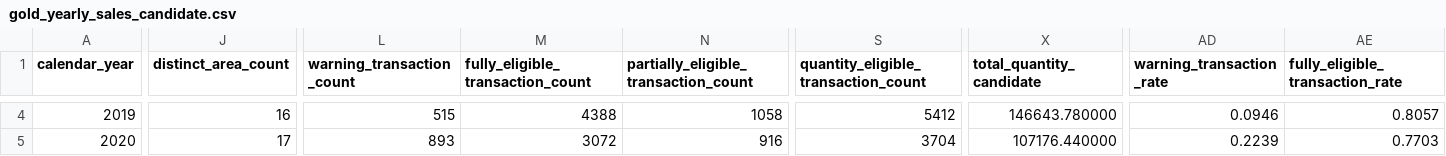
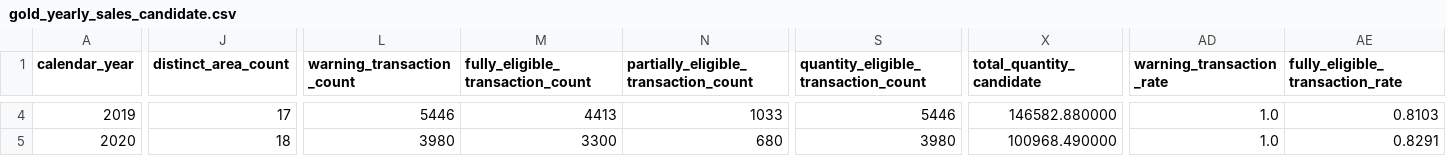
Before and after one commit to IS-Capstone-Group9/medshield-alt-working-repo, a CSV file: outputs/databricks/gold_yearly_sales_candidate.csv, drawn as a sheet; only a part is shown, gaps mark what is left out; the diff covers the shown part only; the diff names each change by its address in the sheet, - before the commit and + after, or states it on an @@ line.

```diff
--- a/outputs/databricks/gold_yearly_sales_candidate.csv
+++ b/outputs/databricks/gold_yearly_sales_candidate.csv
-J4 (distinct_area_count): 16
+J4 (distinct_area_count): 17
-L4 (warning_transaction_count): 515
+L4 (warning_transaction_count): 5446
-M4 (fully_eligible_transaction_count): 4388
+M4 (fully_eligible_transaction_count): 4413
-N4: 1058
+N4: 1033
-S4: 5412
+S4: 5446
-X4 (total_quantity_candidate): 146643.780000
+X4 (total_quantity_candidate): 146582.880000
-AD4 (warning_transaction_rate): 0.0946
+AD4 (warning_transaction_rate): 1.0
-AE4 (fully_eligible_transaction_rate): 0.8057
+AE4 (fully_eligible_transaction_rate): 0.8103
-J5 (distinct_area_count): 17
+J5 (distinct_area_count): 18
-L5 (warning_transaction_count): 893
+L5 (warning_transaction_count): 3980
-M5 (fully_eligible_transaction_count): 3072
+M5 (fully_eligible_transaction_count): 3300
-N5: 916
+N5: 680
-S5: 3704
+S5: 3980
-X5 (total_quantity_candidate): 107176.440000
+X5 (total_quantity_candidate): 100968.490000
-AD5 (warning_transaction_rate): 0.2239
+AD5 (warning_transaction_rate): 1.0
-AE5 (fully_eligible_transaction_rate): 0.7703
+AE5 (fully_eligible_transaction_rate): 0.8291
```
Also changed, not shown: 138 edited cells elsewhere in this file, 12 other files.
